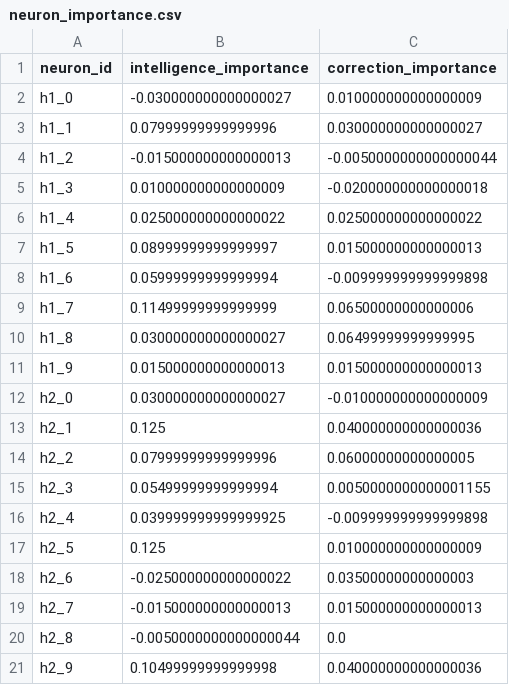
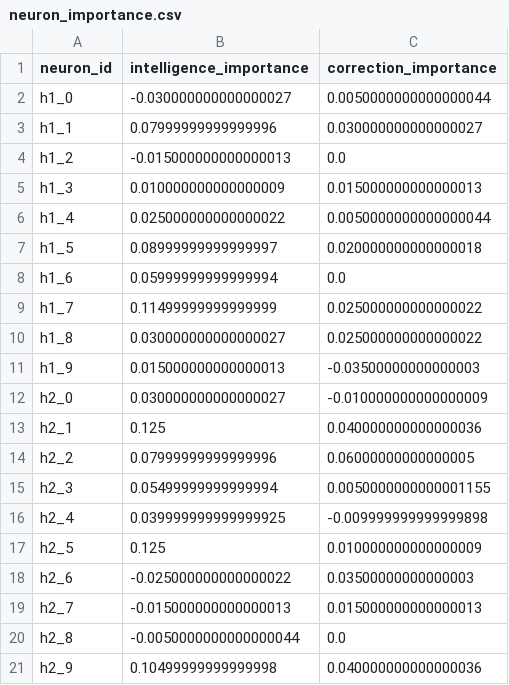
Before and after one commit to softkorea/recurrent-self-correction-ablation, a CSV file: results/neuron_importance.csv, drawn as a sheet.

```diff
--- a/results/neuron_importance.csv
+++ b/results/neuron_importance.csv
@@ -1,12 +1,12 @@
 neuron_id,intelligence_importance,correction_importance
-h1_0,-0.030000000000000027,0.010000000000000009
+h1_0,-0.030000000000000027,0.0050000000000000044
 h1_1,0.07999999999999996,0.030000000000000027
-h1_2,-0.015000000000000013,-0.0050000000000000044
-h1_3,0.010000000000000009,-0.020000000000000018
-h1_4,0.025000000000000022,0.025000000000000022
-h1_5,0.08999999999999997,0.015000000000000013
-h1_6,0.05999999999999994,-0.009999999999999898
-h1_7,0.11499999999999999,0.06500000000000006
-h1_8,0.030000000000000027,0.06499999999999995
-h1_9,0.015000000000000013,0.015000000000000013
+h1_2,-0.015000000000000013,0.0
+h1_3,0.010000000000000009,0.015000000000000013
+h1_4,0.025000000000000022,0.0050000000000000044
+h1_5,0.08999999999999997,0.020000000000000018
+h1_6,0.05999999999999994,0.0
+h1_7,0.11499999999999999,0.025000000000000022
+h1_8,0.030000000000000027,0.025000000000000022
+h1_9,0.015000000000000013,-0.03500000000000003
 h2_0,0.030000000000000027,-0.010000000000000009
```
Also changed, not shown: results/raw_metrics.csv, 8 other files.
